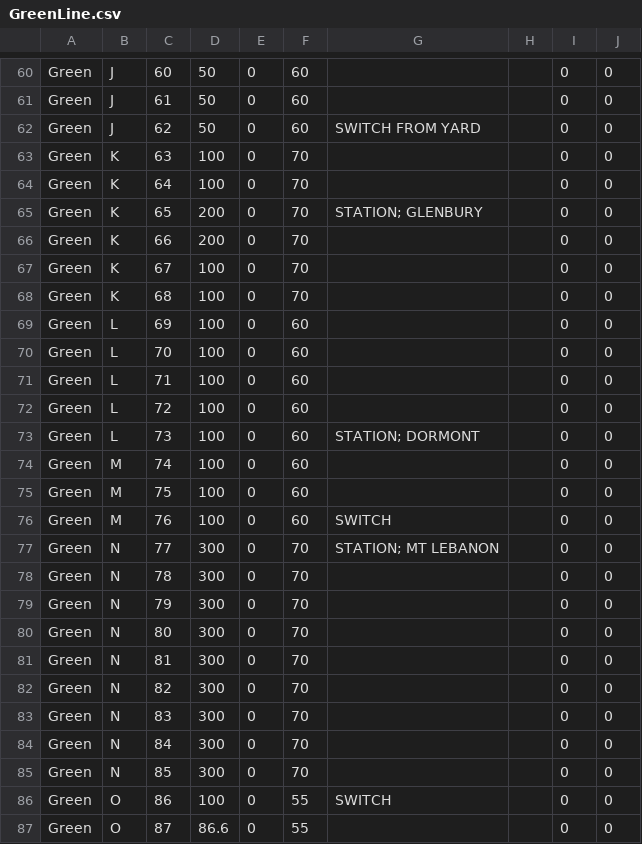
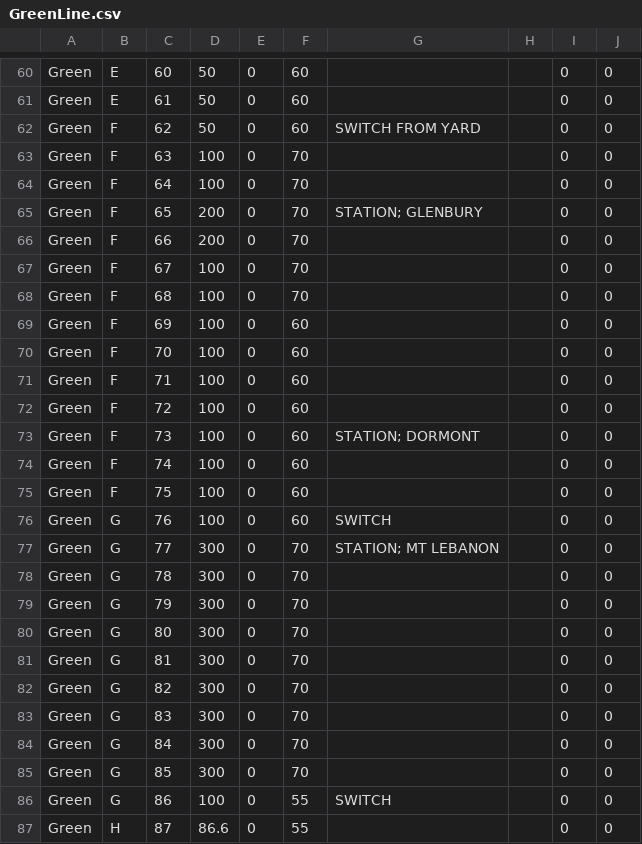
Before and after one commit to cmarini/NSE-Train-Control, a CSV file: GreenLine.csv, drawn as a sheet; only a part is shown, gaps mark what is left out; the diff covers the shown part only; the diff names each change by its address in the sheet, - before the commit and + after, or states it on an @@ line.

```diff
--- a/GreenLine.csv
+++ b/GreenLine.csv
-B60:B61: J
+B60:B61: E
-B62: J
+B62: F
-B63:B68: K
+B63:B68: F
-B69:B73: L
+B69:B73: F
-B74:B75: M
+B74:B75: F
-B76: M
+B76: G
-B77:B85: N
+B77:B85: G
-B86: O
+B86: G
-B87: O
+B87: H
```
Also changed, not shown: 118 edited cells elsewhere in this file, 1 other file.
